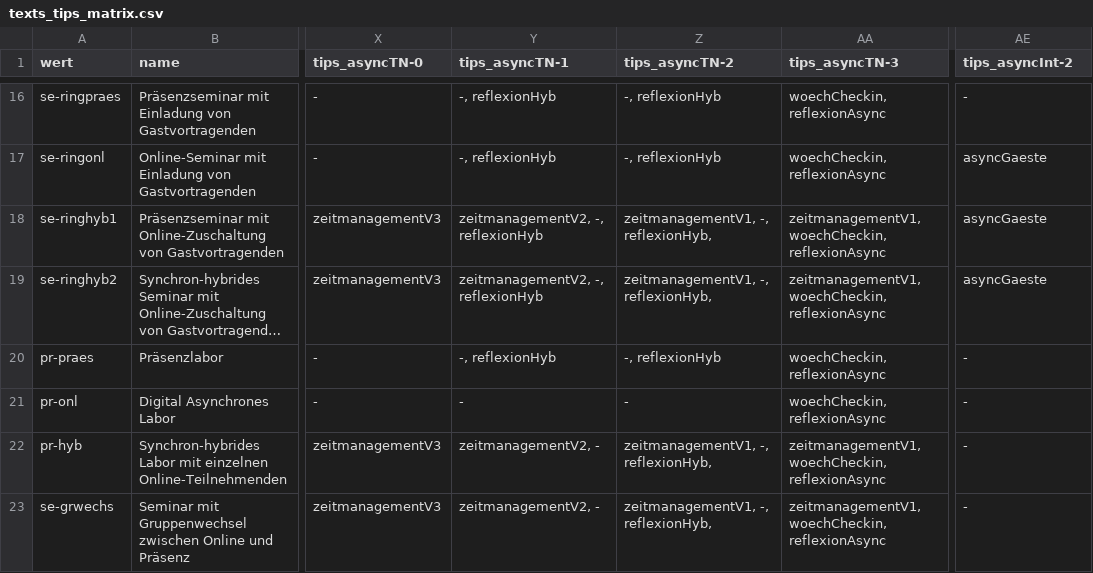
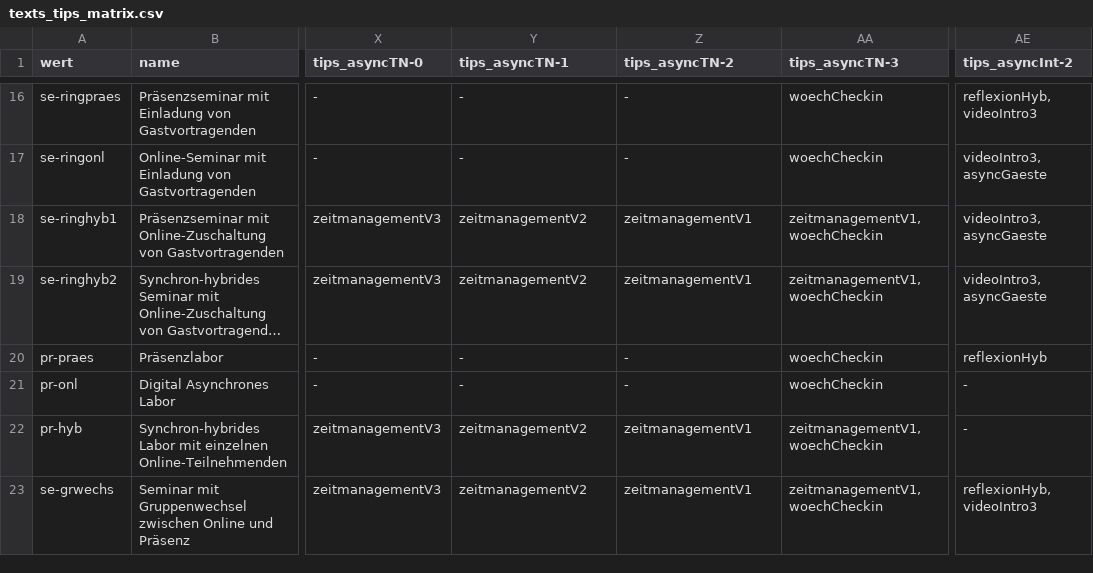
Before and after one commit to bolognalab/bolognalab.github.io, a CSV file: entscheidungshilfe-lehre/texts_tips_matrix.csv, drawn as a sheet; only a part is shown, gaps mark what is left out; long unchanged cells end in …; the diff covers the shown part only; the diff names each change by its address in the sheet, - before the commit and + after, or states it on an @@ line.

```diff
--- a/entscheidungshilfe-lehre/texts_tips_matrix.csv
+++ b/entscheidungshilfe-lehre/texts_tips_matrix.csv
-Y16:Y17 (tips_asyncTN-1): -, reflexionHyb
+Y16:Y17 (tips_asyncTN-1): -
-Z16:Z17 (tips_asyncTN-2): -, reflexionHyb
+Z16:Z17 (tips_asyncTN-2): -
-AA16:AA17 (tips_asyncTN-3): woechCheckin, reflexionAsync
+AA16:AA17 (tips_asyncTN-3): woechCheckin
-AE16 (tips_asyncInt-2): -
+AE16 (tips_asyncInt-2): reflexionHyb, videoIntro3
-AE17:AE19 (tips_asyncInt-2): asyncGaeste
+AE17:AE19 (tips_asyncInt-2): videoIntro3, asyncGaeste
-Y18:Y19 (tips_asyncTN-1): zeitmanagementV2, -, reflexionHyb
+Y18:Y19 (tips_asyncTN-1): zeitmanagementV2
-Z18:Z19 (tips_asyncTN-2): zeitmanagementV1, -, reflexionHyb,
+Z18:Z19 (tips_asyncTN-2): zeitmanagementV1
-AA18:AA19 (tips_asyncTN-3): zeitmanagementV1, woechCheckin, reflexionAsync
+AA18:AA19 (tips_asyncTN-3): zeitmanagementV1, woechCheckin
-Y20 (tips_asyncTN-1): -, reflexionHyb
+Y20 (tips_asyncTN-1): -
-Z20 (tips_asyncTN-2): -, reflexionHyb
+Z20 (tips_asyncTN-2): -
-AA20:AA21 (tips_asyncTN-3): woechCheckin, reflexionAsync
+AA20:AA21 (tips_asyncTN-3): woechCheckin
-AE20 (tips_asyncInt-2): -
+AE20 (tips_asyncInt-2): reflexionHyb
-Y22:Y23 (tips_asyncTN-1): zeitmanagementV2, -
+Y22:Y23 (tips_asyncTN-1): zeitmanagementV2
-Z22:Z23 (tips_asyncTN-2): zeitmanagementV1, -, reflexionHyb,
+Z22:Z23 (tips_asyncTN-2): zeitmanagementV1
-AA22:AA23 (tips_asyncTN-3): zeitmanagementV1, woechCheckin, reflexionAsync
+AA22:AA23 (tips_asyncTN-3): zeitmanagementV1, woechCheckin
-AE23 (tips_asyncInt-2): -
+AE23 (tips_asyncInt-2): reflexionHyb, videoIntro3
```
Also changed, not shown: 91 edited cells elsewhere in this file, 1 other file.
